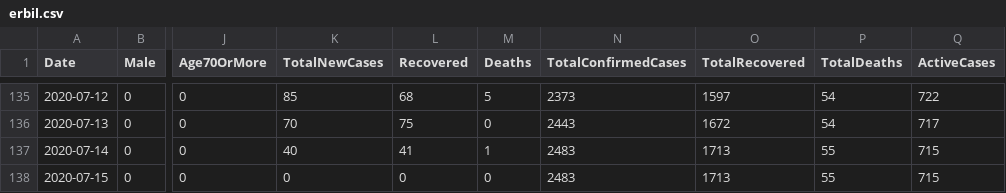
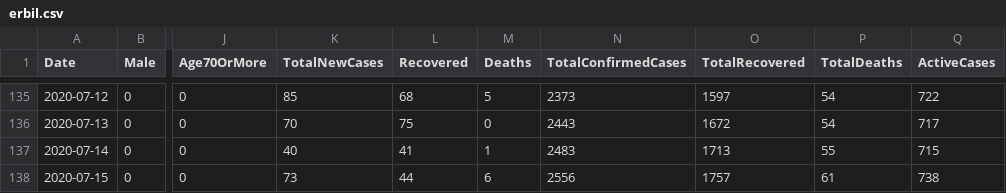
Before and after one commit to DevelopersTree/Kovid19, a CSV file: data/governorates/erbil.csv, drawn as a sheet; only a part is shown, gaps mark what is left out; the diff names each change by its address in the sheet, - before the commit and + after, or states it on an @@ line.

```diff
--- a/data/governorates/erbil.csv
+++ b/data/governorates/erbil.csv
-K138 (TotalNewCases): 0
+K138 (TotalNewCases): 73
-L138 (Recovered): 0
+L138 (Recovered): 44
-M138 (Deaths): 0
+M138 (Deaths): 6
-N138 (TotalConfirmedCases): 2483
+N138 (TotalConfirmedCases): 2556
-O138 (TotalRecovered): 1713
+O138 (TotalRecovered): 1757
-P138 (TotalDeaths): 55
+P138 (TotalDeaths): 61
-Q138 (ActiveCases): 715
+Q138 (ActiveCases): 738
```
Also changed, not shown: data/governorates/duhok.csv, data/governorates/halabja.csv, 7 other files.
